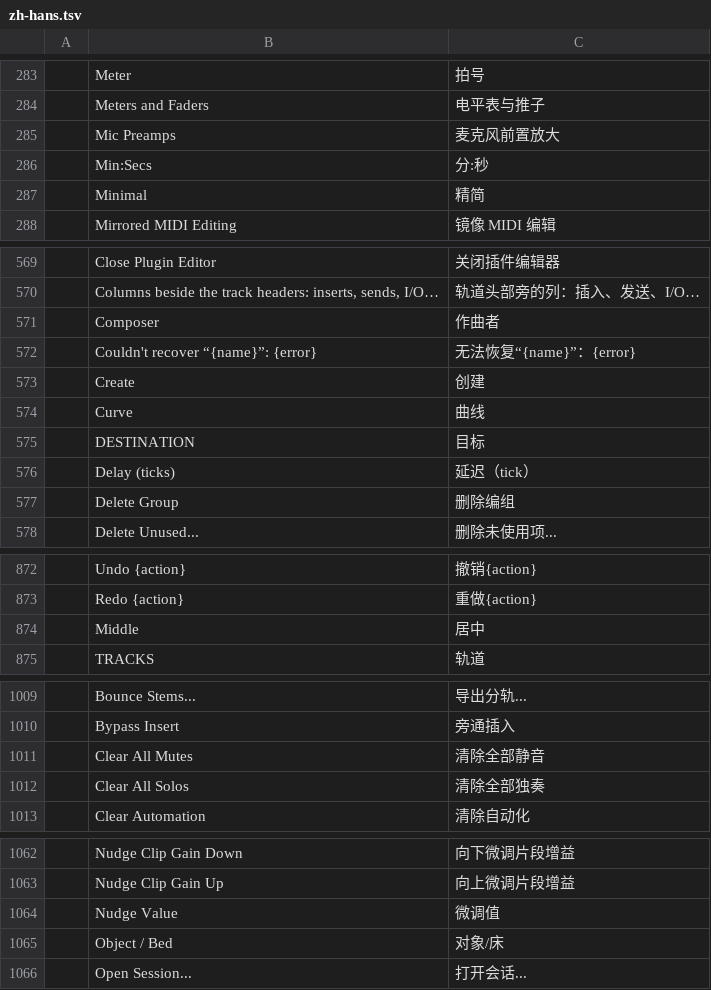
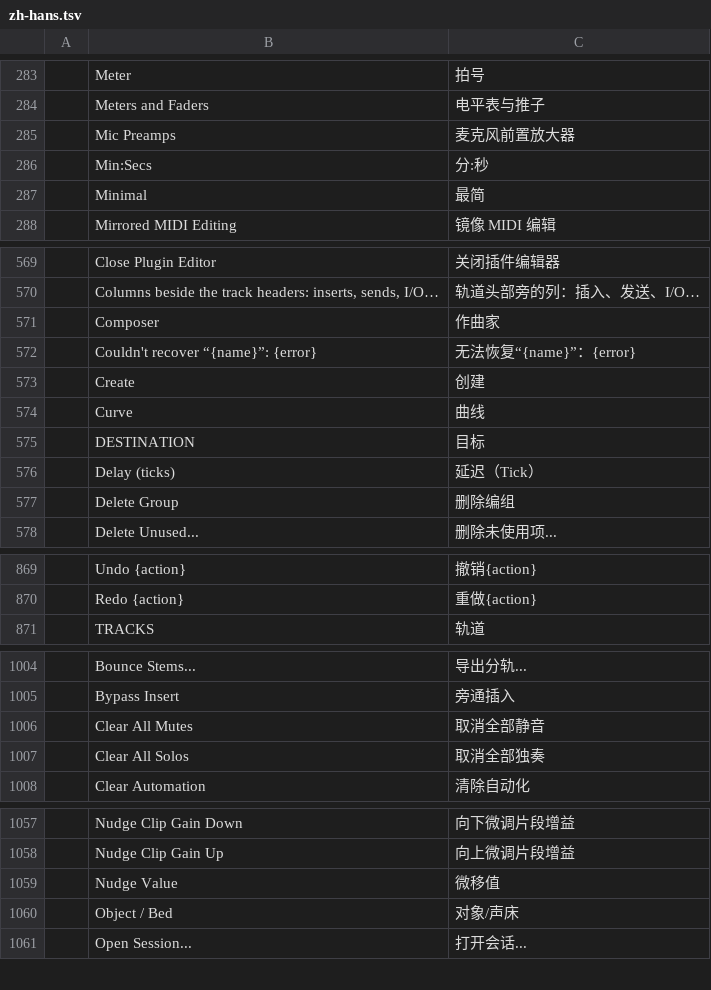
Before and after one commit to storytold/soundcraft, a TSV file: crates/ui-egui/src/i18n/zh-hans.tsv, drawn as a sheet; only a part is shown, gaps mark what is left out; removed rows and columns are numbered as before the commit, all else as after; the diff covers the shown part only; the diff names each change by its address in the sheet, - before the commit and + after, or states it on an @@ line.

```diff
--- a/crates/ui-egui/src/i18n/zh-hans.tsv
+++ b/crates/ui-egui/src/i18n/zh-hans.tsv
-C285: 麦克风前置放大
+C285: 麦克风前置放大器
-C287: 精简
+C287: 最简
-C571: 作曲者
+C571: 作曲家
-C576: 延迟（tick）
+C576: 延迟（Tick）
-row 874:  | Middle | 居中
-C1006: 清除全部静音
+C1006: 取消全部静音
-C1007: 清除全部独奏
+C1007: 取消全部独奏
-C1059: 微调值
+C1059: 微移值
-C1060: 对象/床
+C1060: 对象/声床
```
Also changed, not shown: 4 removed rows and 40 edited cells elsewhere in this file, 7 other files.
